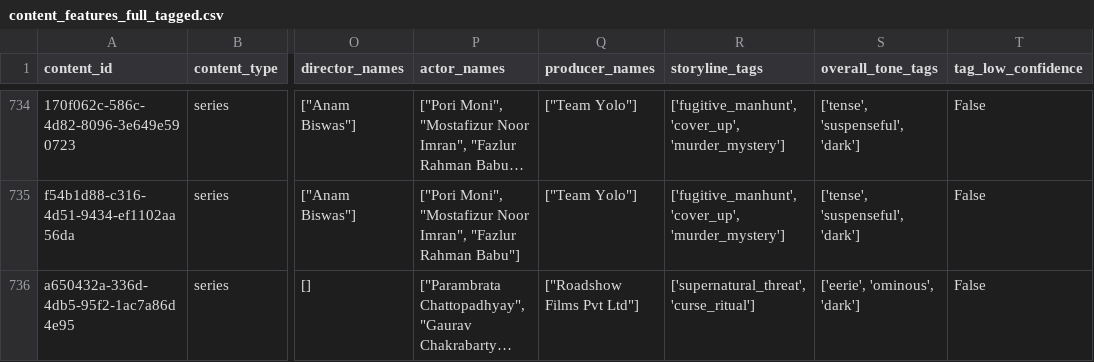
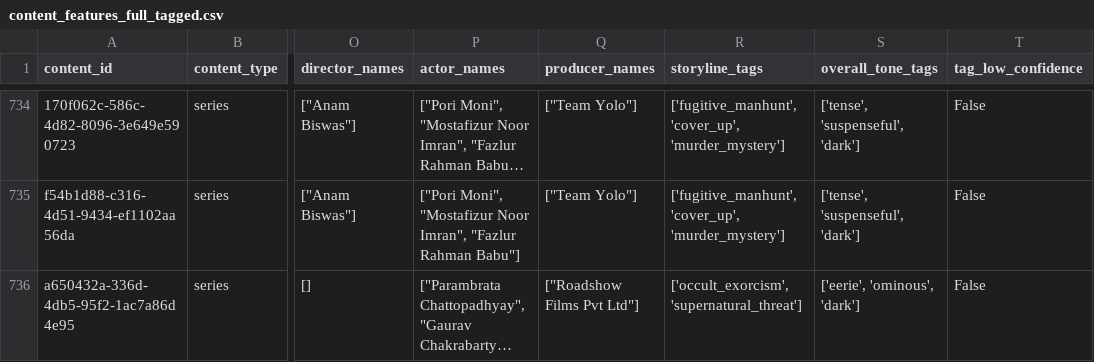
Before and after one commit to sayantan-guha/content-recommendation, a CSV file: data/content_features_full_tagged.csv, drawn as a sheet; only a part is shown, gaps mark what is left out; long unchanged cells end in …; the diff covers the shown part only; the diff names each change by its address in the sheet, - before the commit and + after, or states it on an @@ line.

Commit message:
Add v2 storyline/tone tags for niche genres, re-tag 23 affected titles
The v1 tag vocabulary was built from a 30-title pilot sample that (by its own
documented caveat) didn't cover Sci-Fi, Fantasy, Musical, Sports, or
Mythological/Devotional titles. Once the catalog grew to 775 titles, those
genres existed but had no matching tags -- 25 titles were being force-fit
into generic tags like family_conflict/self_discovery that missed what was
actually distinctive about them (e.g. a Sports Drama about an underdog
athlete tagged identically to a family melodrama).

Read all 25 niche-genre synopses directly and added 8 new storyline tags +
3 new tone tags (sports_underdog_journey, musical_passion_pursuit,
time_travel_reincarnation, rogue_experiment_conspiracy, epic_quest_exploration,
divine_miracle_intervention, mythological_gods_demons_war, occult_exorcism;
epic, whimsical, awe_inspiring). Re-tagged 23 of the 25 titles with the
expanded vocabulary (2 already fit existing tags well and were left as-is).
tag_low_confidence dropped 108->101; the remaining 101 are genuine thin-
content cases (test entries, one-line blurbs), not vocabulary gaps.

Verified no regression: eval_recommender.py numbers are unchanged (CF scoring
doesn't touch these tags at all), and cold-start fallback still works --
this only improves the content-similarity vectors these 23 titles get scored
against for cold-start matching, which is the intended effect.

Not merged to main -- on branch retag-storyline-tone-v2 for review.

```diff
--- a/data/content_features_full_tagged.csv
+++ b/data/content_features_full_tagged.csv
-R736 (storyline_tags): ['supernatural_threat', 'curse_ritual']
+R736 (storyline_tags): ['occult_exorcism', 'supernatural_threat']
```
Also changed, not shown: 47 edited cells elsewhere in this file, 1 other file.
